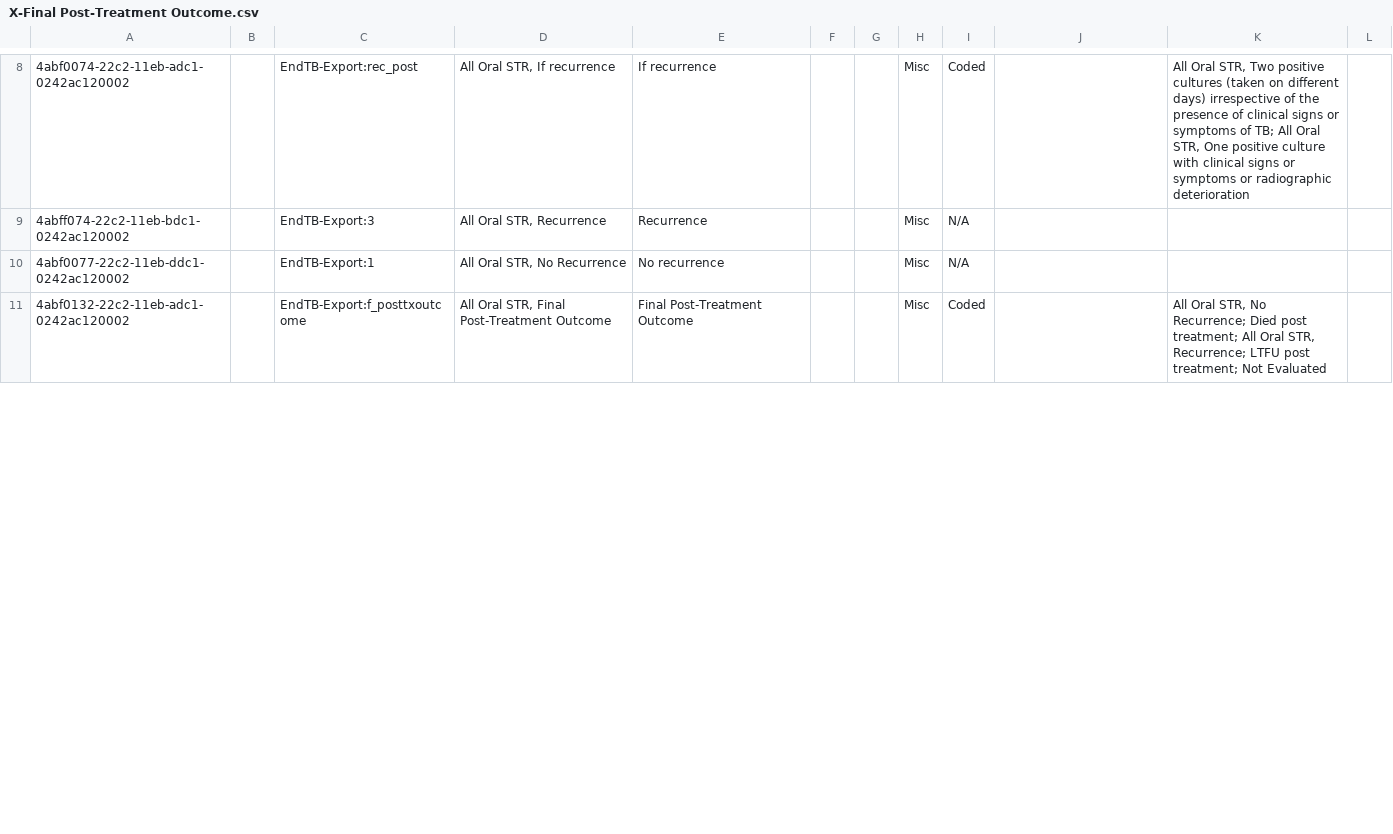
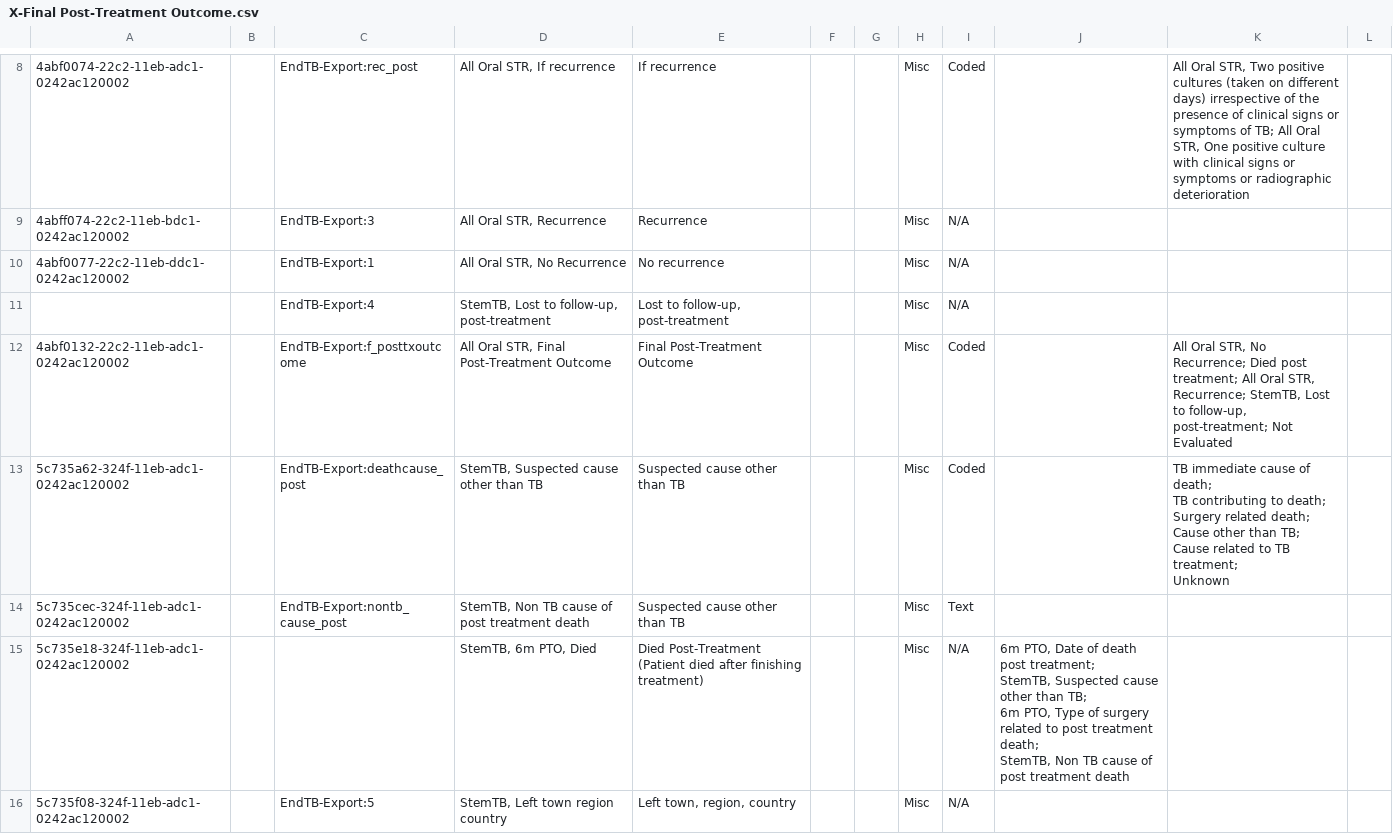
Before and after one commit to endtb/package1, a CSV file: concepts/X-Final Post-Treatment Outcome.csv, drawn as a sheet; only a part is shown, gaps mark what is left out; addresses are those after the commit; ↵ is a line break in a cell; the diff covers the shown part only; the diff names each change by its address in the sheet, - before the commit and + after, or states it on an @@ line.

```diff
--- a/concepts/X-Final Post-Treatment Outcome.csv
+++ b/concepts/X-Final Post-Treatment Outcome.csv
+row 11:  |  | EndTB-Export:4 | StemTB, Lost to follow-up, post-treatment | Lost to follow-up, post-treatment |  |  | Misc | N/A
-K12: …STR, Recurrence; LTFU post treatment; Not Evaluated
+K12: …STR, Recurrence; StemTB, Lost to follow-up, post-treatment; Not Evaluated
+row 13: 5c735a62-324f-11eb-adc1-0242ac120002 |  | EndTB-Export:deathcause_post | StemTB, Suspected cause other than TB | Suspected cause other than TB |  |  | Misc | Coded |  | TB immediate cause of death; ↵ TB contributing to death; ↵ Surgery related death; ↵ Cause other than TB; ↵ Cause related to TB treatment; ↵ Unknown
+row 14: 5c735cec-324f-11eb-adc1-0242ac120002 |  | EndTB-Export:nontb_cause_post | StemTB, Non TB cause of post treatment death | Suspected cause other than TB |  |  | Misc | Text
+row 15: 5c735e18-324f-11eb-adc1-0242ac120002 |  |  | StemTB, 6m PTO, Died | Died Post-Treatment (Patient died after finishing treatment) |  |  | Misc | N/A | 6m PTO, Date of death post treatment; ↵ StemTB, Suspected cause other than TB; ↵ 6m PTO, Type of surgery related to post treatment death; ↵ StemTB, Non TB cause of post treatment death
+row 16: 5c735f08-324f-11eb-adc1-0242ac120002 |  | EndTB-Export:5 | StemTB, Left town region country | Left town, region, country |  |  | Misc | N/A
```
Also changed, not shown: 4 added rows and 2 edited cells elsewhere in this file, concepts/Z-all-observation-templates.csv, 1 other file.
